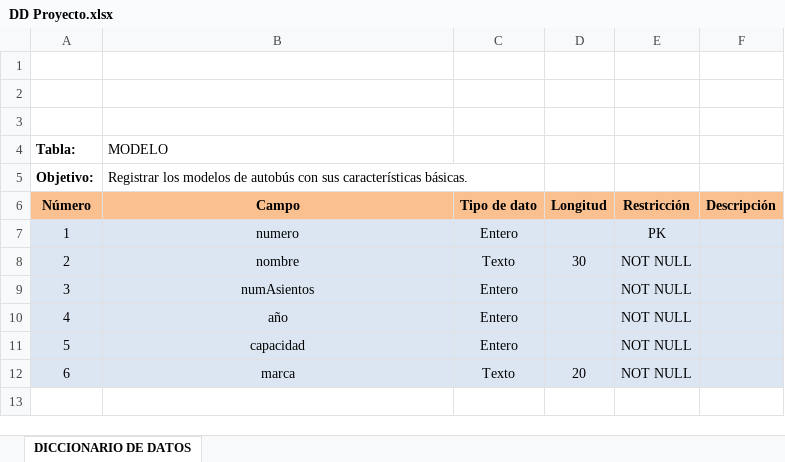
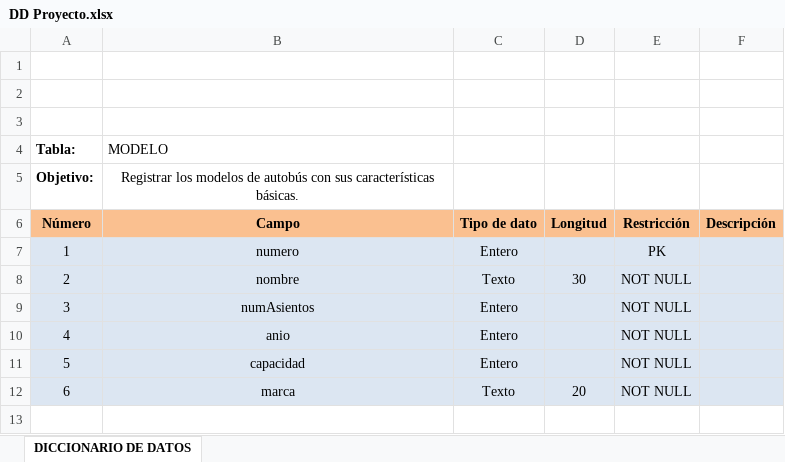
Before and after one commit to misaelcuentuauwu-source/RBE, an Excel workbook: documentacion/DD Proyecto.xlsx, sheet DICCIONARIO DE DATOS, drawn as a sheet; only a part is shown; values as stored, in another font and other column widths than the file's, no borders; the diff names each change by its address in the sheet, - before the commit and + after, or states it on an @@ line.

```diff
--- a/documentacion/DD Proyecto.xlsx (sheet DICCIONARIO DE DATOS)
+++ b/documentacion/DD Proyecto.xlsx (sheet DICCIONARIO DE DATOS)
-B5 alignment: left
+B5 alignment: center
-B10: año
+B10: anio
```
Also changed, not shown: 1 other file.
